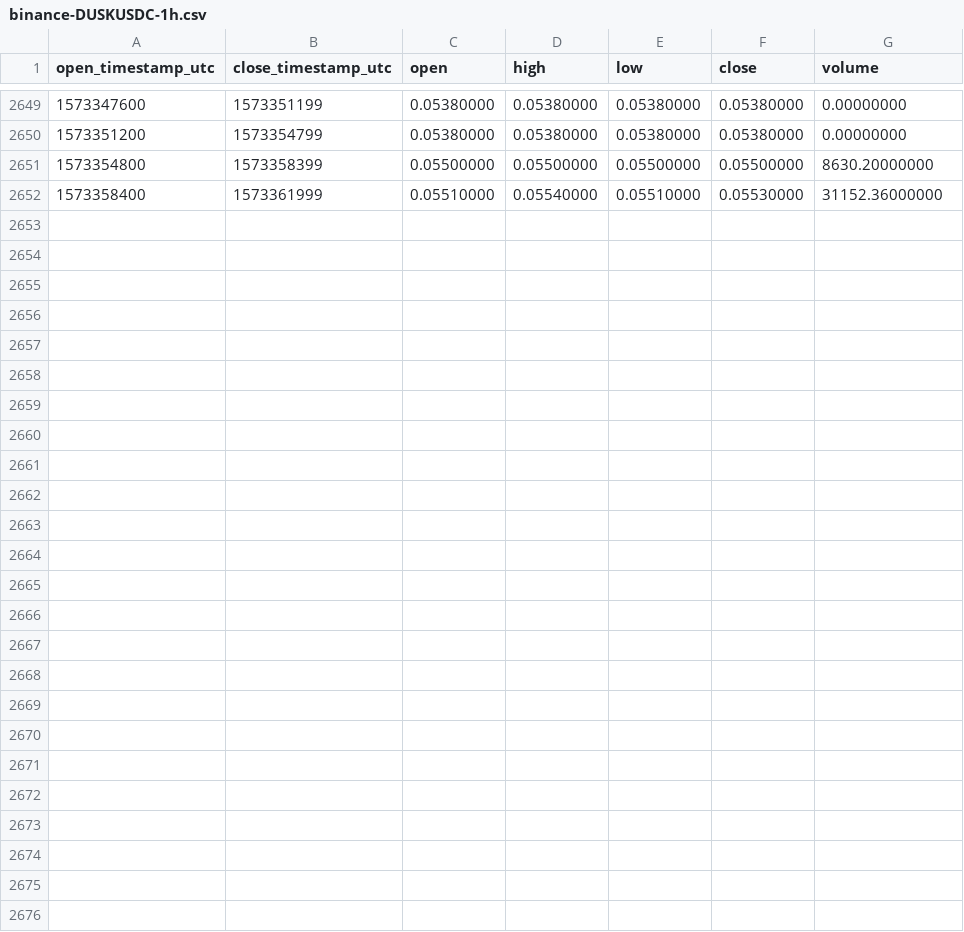
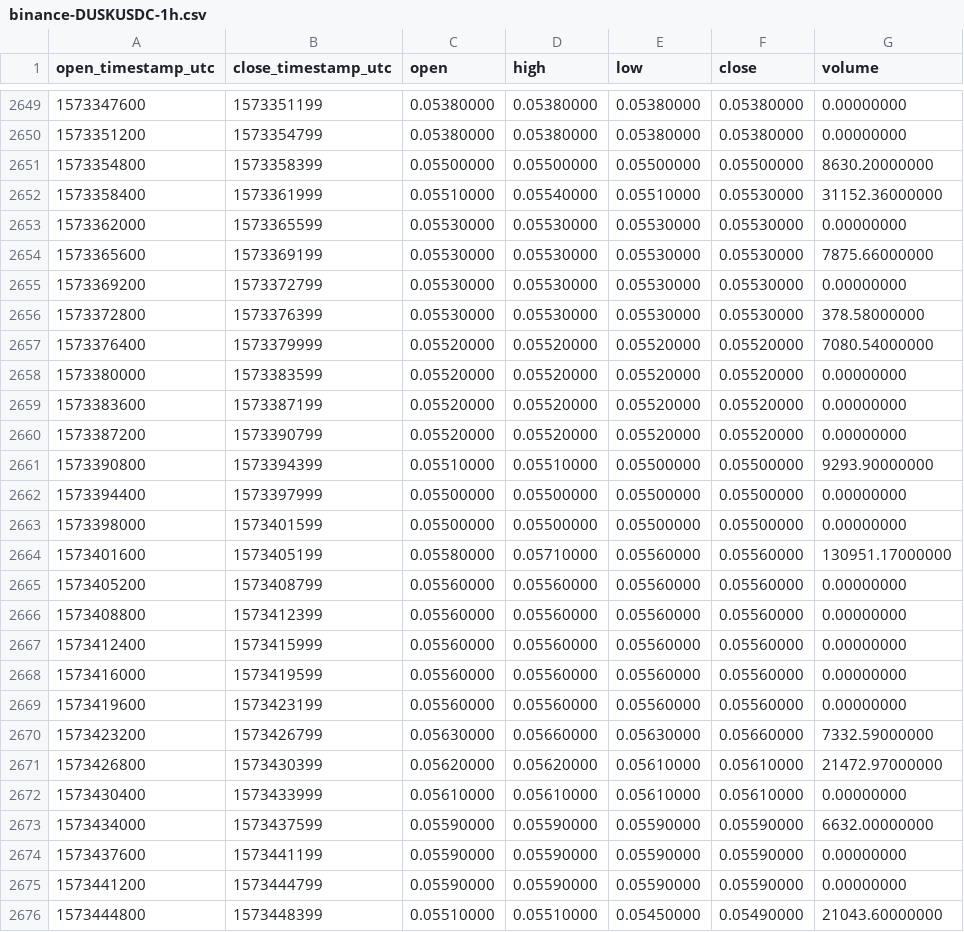
Before and after one commit to cryptobigbro/binance-DUSKUSDC, a CSV file: binance-DUSKUSDC-1h.csv, drawn as a sheet; only a part is shown, gaps mark what is left out.

Commit message:
Update OHLCV data.

```diff
--- a/binance-DUSKUSDC-1h.csv
+++ b/binance-DUSKUSDC-1h.csv
@@ -2652 +2652,25 @@ open_timestamp_utc,close_timestamp_utc,open,high,low,close,volume
 1573358400,1573361999,0.05510000,0.05540000,0.05510000,0.05530000,31152.36000000
+1573362000,1573365599,0.05530000,0.05530000,0.05530000,0.05530000,0.00000000
+1573365600,1573369199,0.05530000,0.05530000,0.05530000,0.05530000,7875.66000000
+1573369200,1573372799,0.05530000,0.05530000,0.05530000,0.05530000,0.00000000
+1573372800,1573376399,0.05530000,0.05530000,0.05530000,0.05530000,378.58000000
+1573376400,1573379999,0.05520000,0.05520000,0.05520000,0.05520000,7080.54000000
+1573380000,1573383599,0.05520000,0.05520000,0.05520000,0.05520000,0.00000000
+1573383600,1573387199,0.05520000,0.05520000,0.05520000,0.05520000,0.00000000
+1573387200,1573390799,0.05520000,0.05520000,0.05520000,0.05520000,0.00000000
+1573390800,1573394399,0.05510000,0.05510000,0.05500000,0.05500000,9293.90000000
+1573394400,1573397999,0.05500000,0.05500000,0.05500000,0.05500000,0.00000000
+1573398000,1573401599,0.05500000,0.05500000,0.05500000,0.05500000,0.00000000
+1573401600,1573405199,0.05580000,0.05710000,0.05560000,0.05560000,130951.17000000
+1573405200,1573408799,0.05560000,0.05560000,0.05560000,0.05560000,0.00000000
+1573408800,1573412399,0.05560000,0.05560000,0.05560000,0.05560000,0.00000000
+1573412400,1573415999,0.05560000,0.05560000,0.05560000,0.05560000,0.00000000
+1573416000,1573419599,0.05560000,0.05560000,0.05560000,0.05560000,0.00000000
+1573419600,1573423199,0.05560000,0.05560000,0.05560000,0.05560000,0.00000000
+1573423200,1573426799,0.05630000,0.05660000,0.05630000,0.05660000,7332.59000000
+1573426800,1573430399,0.05620000,0.05620000,0.05610000,0.05610000,21472.97000000
+1573430400,1573433999,0.05610000,0.05610000,0.05610000,0.05610000,0.00000000
+1573434000,1573437599,0.05590000,0.05590000,0.05590000,0.05590000,6632.00000000
+1573437600,1573441199,0.05590000,0.05590000,0.05590000,0.05590000,0.00000000
+1573441200,1573444799,0.05590000,0.05590000,0.05590000,0.05590000,0.00000000
+1573444800,1573448399,0.05510000,0.05510000,0.05450000,0.05490000,21043.60000000
```
Also changed, not shown: binance-DUSKUSDC-1d.csv.
